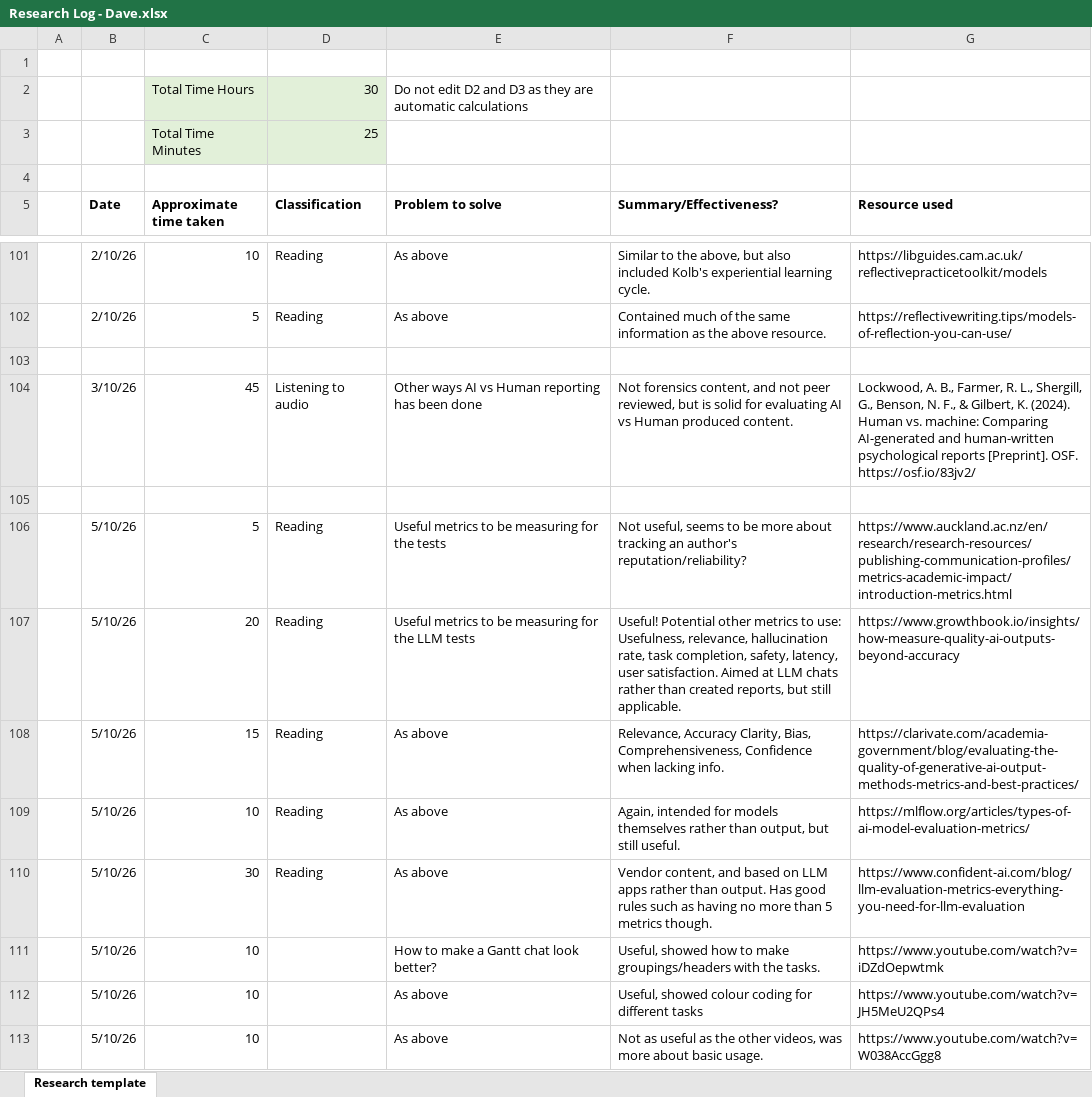
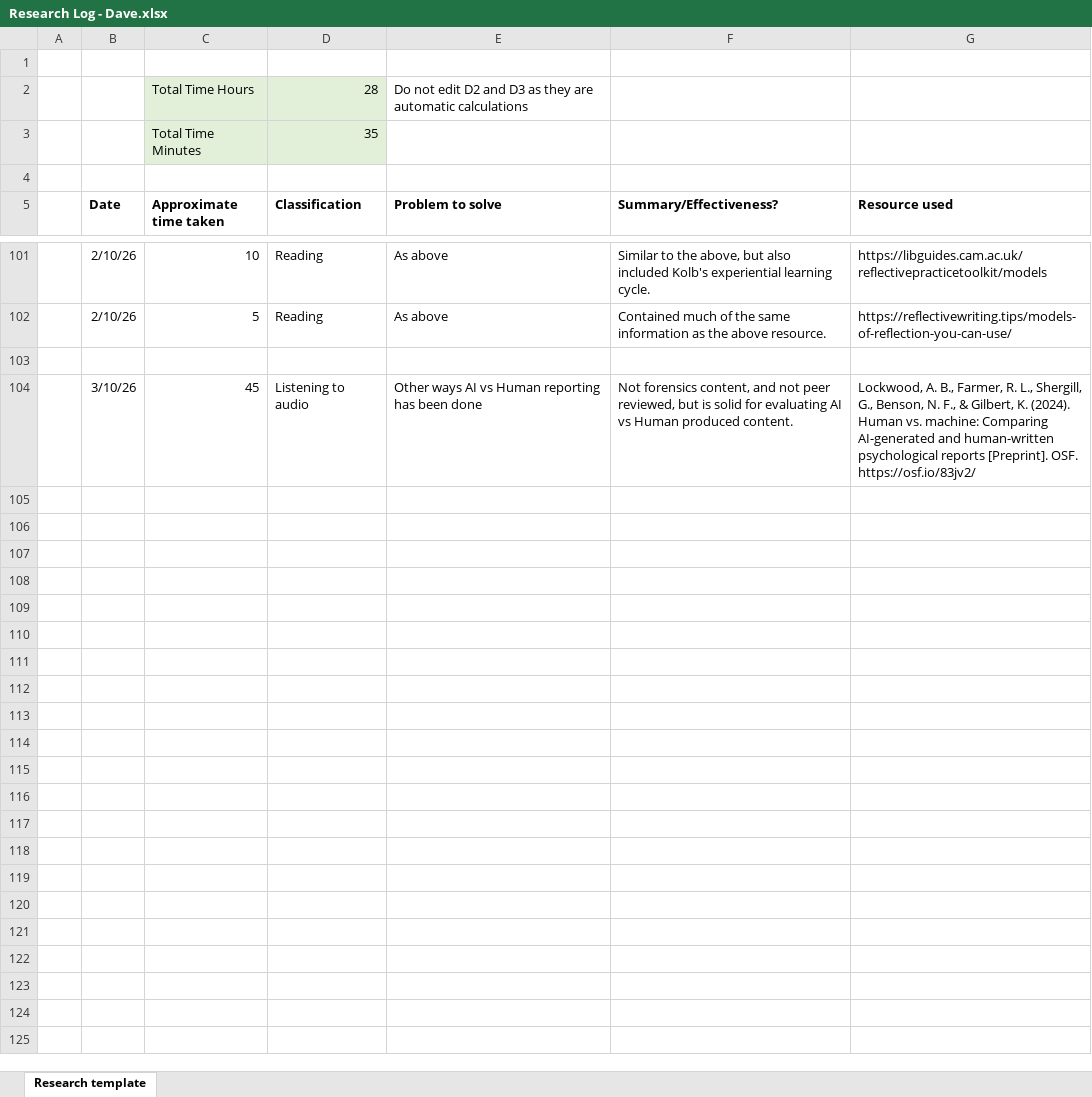
Before and after one commit to DavidSushames/BHB-Capstone, an Excel workbook: Research Logs/Dave/Research Log - Dave.xlsx, sheet Research template, drawn as a sheet; only a part is shown, gaps mark what is left out; values as stored, in another font and other column widths than the file's, no borders; the diff names each change by its address in the sheet, - before the commit and + after, or states it on an @@ line.

```diff
--- a/Research Logs/Dave/Research Log - Dave.xlsx (sheet Research template)
+++ b/Research Logs/Dave/Research Log - Dave.xlsx (sheet Research template)
-D2 (Classification): 30
+D2 (Classification): 28
-D3 (Classification): 25
+D3 (Classification): 35
-row 105: (empty)
-row 106:  | 5/10/26 | 5 | Reading | Useful metrics to be measuring for the tests | Not useful, seems to be more about tracking an author's reputation/reliability? | https://www.auckland.ac.nz/en/research/research-resources/publishing-communication-profiles/metrics-academic-impact/introduction-metrics.html
-row 107:  | 5/10/26 | 20 | Reading | Useful metrics to be measuring for the LLM tests | Useful! Potential other metrics to use: Usefulness, relevance, hallucination rate, task completion, safety, latency, user satisfaction. Aimed at LLM chats rather than created reports, but still applicable. | https://www.growthbook.io/insights/how-measure-quality-ai-outputs-beyond-accuracy
-row 108:  | 5/10/26 | 15 | Reading | As above | Relevance, Accuracy Clarity, Bias, Comprehensiveness, Confidence when lacking info. | https://clarivate.com/academia-government/blog/evaluating-the-quality-of-generative-ai-output-methods-metrics-and-best-practices/
-row 109:  | 5/10/26 | 10 | Reading | As above | Again, intended for models themselves rather than output, but still useful. | https://mlflow.org/articles/types-of-ai-model-evaluation-metrics/
-row 110:  | 5/10/26 | 30 | Reading | As above | Vendor content, and based on LLM apps rather than output. Has good rules such as having no more than 5 metrics though. | https://www.confident-ai.com/blog/llm-evaluation-metrics-everything-you-need-for-llm-evaluation
-row 111:  | 5/10/26 | 10 |  | How to make a Gantt chat look better? | Useful, showed how to make groupings/headers with the tasks. | https://www.youtube.com/watch?v=iDZdOepwtmk
-row 112:  | 5/10/26 | 10 |  | As above | Useful, showed colour coding for different tasks | https://www.youtube.com/watch?v=JH5MeU2QPs4
-row 113:  | 5/10/26 | 10 |  | As above | Not as useful as the other videos, was more about basic usage. | https://www.youtube.com/watch?v=W038AccGgg8
```
Also changed, not shown: 5 other files.
